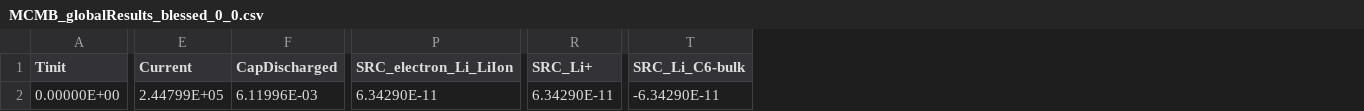
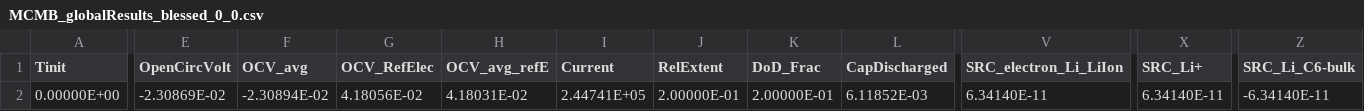
Before and after one commit to sandialabs/cantrilbat, a CSV file: Electrode/examples/MCMBAnode_LiIon_SimpleDiff_2_cV/MCMB_globalResults_blessed_0_0.csv, drawn as a sheet; only a part is shown, gaps mark what is left out; addresses are those after the commit; the diff covers the shown part only; the diff names each change by its address in the sheet, - before the commit and + after, or states it on an @@ line.

```diff
--- a/Electrode/examples/MCMBAnode_LiIon_SimpleDiff_2_cV/MCMB_globalResults_blessed_0_0.csv
+++ b/Electrode/examples/MCMBAnode_LiIon_SimpleDiff_2_cV/MCMB_globalResults_blessed_0_0.csv
+column E (OpenCircVolt), row 2: -2.30869E-02
+column F (OCV_avg), row 2: -2.30894E-02
+column G (OCV_RefElec), row 2: 4.18056E-02
+column H (OCV_avg_refE), row 2: 4.18031E-02
+column J (RelExtent), row 2: 2.00000E-01
+column K (DoD_Frac), row 2: 2.00000E-01
-I2 (Current): 2.44799E+05
+I2 (Current): 2.44741E+05
-L2 (CapDischarged): 6.11996E-03
+L2 (CapDischarged): 6.11852E-03
-V2 (SRC_electron_Li_LiIon): 6.34290E-11
+V2 (SRC_electron_Li_LiIon): 6.34140E-11
-X2 (SRC_Li+): 6.34290E-11
+X2 (SRC_Li+): 6.34140E-11
-Z2 (SRC_Li_C6-bulk): -6.34290E-11
+Z2 (SRC_Li_C6-bulk): -6.34140E-11
```
Also changed, not shown: 1 edited cell elsewhere in this file, Electrode/examples/MCMBAnode_LiIon_CSTR_2_cV/MCMB_globalResults_blessed_0_0.csv, Electrode/examples/MCMBAnode_LiIon_CSTR_2_cV/MCMB_intResults_blessed_0_0.csv, 9 other files.
